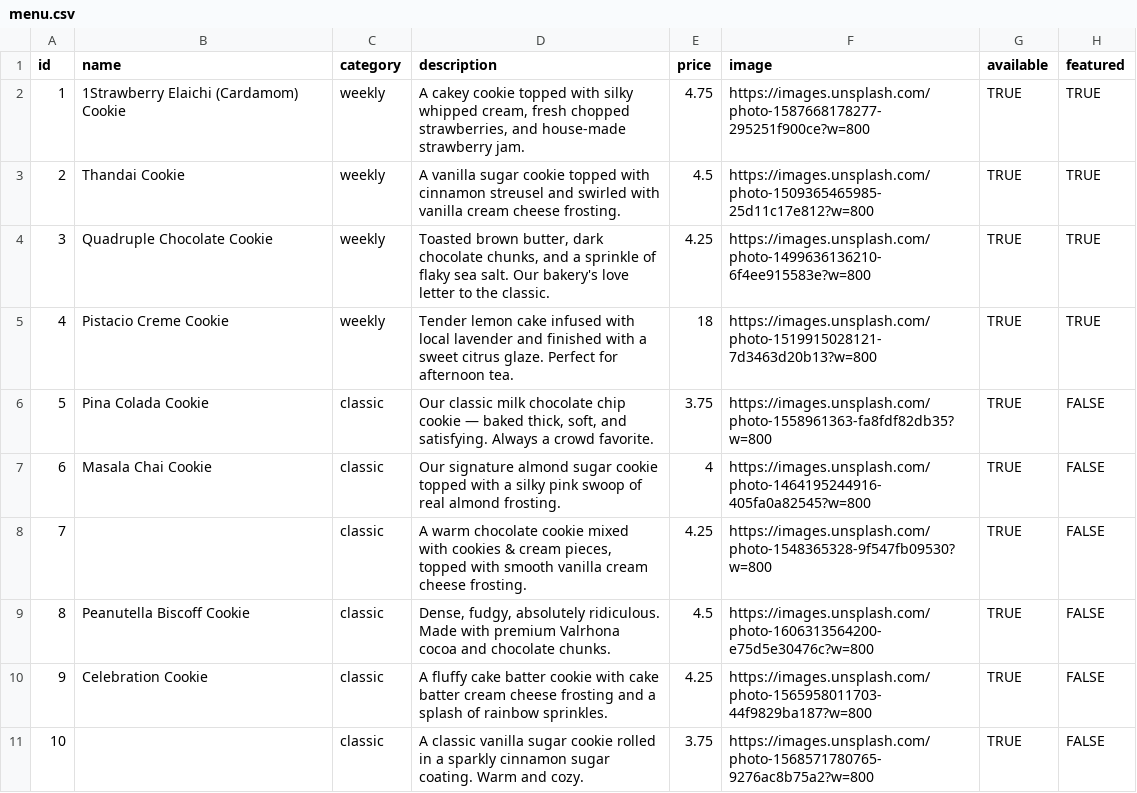
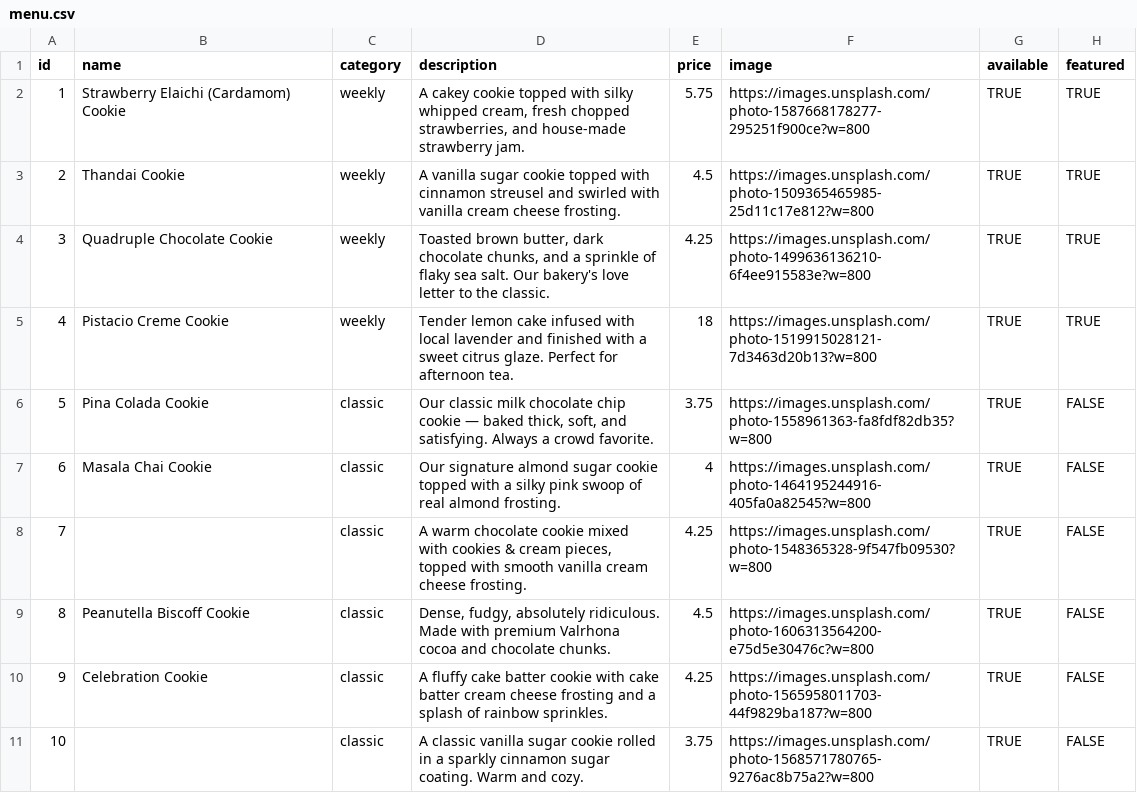
Before and after one commit to bhukocookies-commits/My-Menu, a CSV file: menu.csv, drawn as a sheet.

Commit message:
Update price for Strawberry Elaichi Cookie
Updated the price of the Strawberry Elaichi Cookie from 4.75 to 5.75.

```diff
--- a/menu.csv
+++ b/menu.csv
@@ -1,3 +1,3 @@
 id,name,category,description,price,image,available,featured
-1,1Strawberry Elaichi (Cardamom) Cookie,weekly,"A cakey cookie topped with silky whipped cream, fresh chopped strawberries, and house-made strawberry jam.",4.75,https://images.unsplash.com/photo-1587668178277-295251f900ce?w=800,TRUE,TRUE
+1,Strawberry Elaichi (Cardamom) Cookie,weekly,"A cakey cookie topped with silky whipped cream, fresh chopped strawberries, and house-made strawberry jam.",5.75,https://images.unsplash.com/photo-1587668178277-295251f900ce?w=800,TRUE,TRUE
 2,Thandai Cookie,weekly,A vanilla sugar cookie topped with cinnamon streusel and swirled with vanilla cream cheese frosting.,4.5,https://images.unsplash.com/photo-1509365465985-25d11c17e812?w=800,TRUE,TRUE
```
